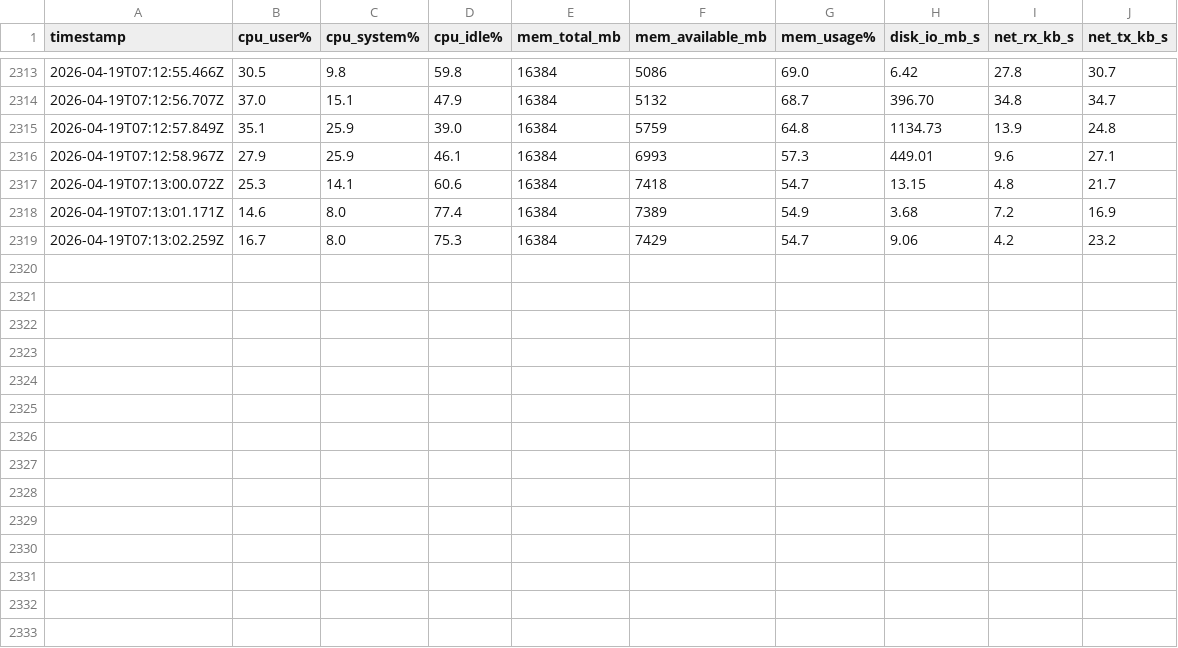
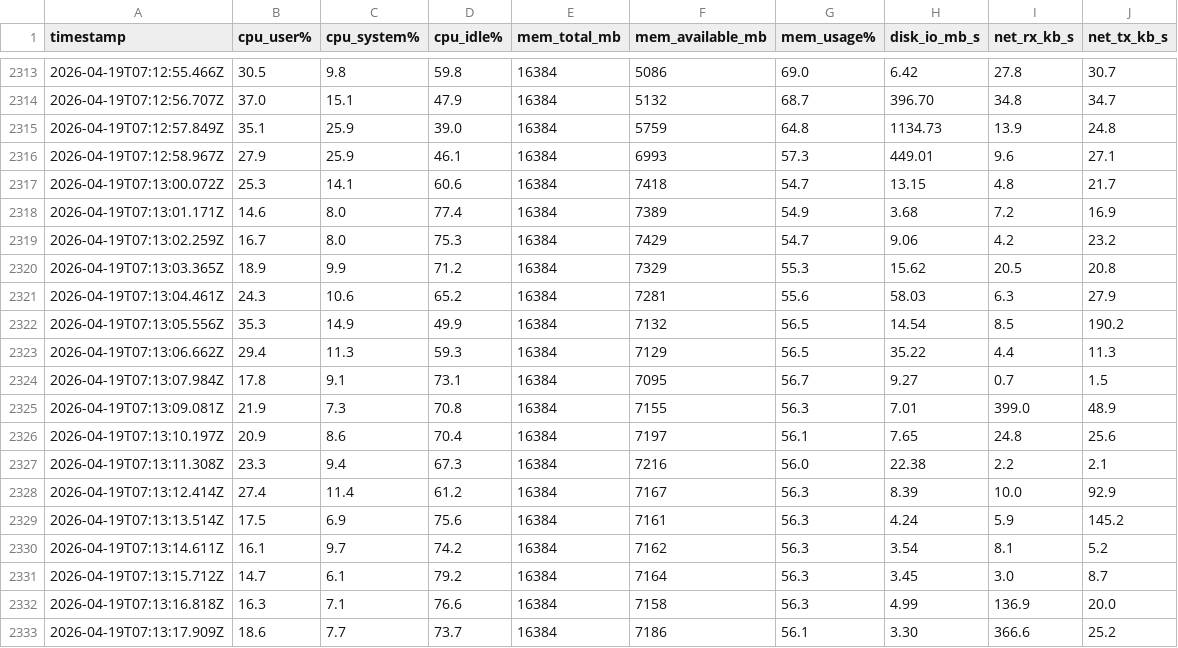
Before and after one commit to zhoujuxi2028/michael-zhou-qa-portfolio, a CSV file: performance-testing-platform/reports/system-metrics-int.csv, drawn as a sheet; only a part is shown, gaps mark what is left out.

```diff
--- a/performance-testing-platform/reports/system-metrics-int.csv
+++ b/performance-testing-platform/reports/system-metrics-int.csv
@@ -2319 +2319,15 @@ timestamp,cpu_user%,cpu_system%,cpu_idle%,mem_total_mb,mem_available_mb,mem_usag
 2026-04-19T07:13:02.259Z,16.7,8.0,75.3,16384,7429,54.7,9.06,4.2,23.2
+2026-04-19T07:13:03.365Z,18.9,9.9,71.2,16384,7329,55.3,15.62,20.5,20.8
+2026-04-19T07:13:04.461Z,24.3,10.6,65.2,16384,7281,55.6,58.03,6.3,27.9
+2026-04-19T07:13:05.556Z,35.3,14.9,49.9,16384,7132,56.5,14.54,8.5,190.2
+2026-04-19T07:13:06.662Z,29.4,11.3,59.3,16384,7129,56.5,35.22,4.4,11.3
+2026-04-19T07:13:07.984Z,17.8,9.1,73.1,16384,7095,56.7,9.27,0.7,1.5
+2026-04-19T07:13:09.081Z,21.9,7.3,70.8,16384,7155,56.3,7.01,399.0,48.9
+2026-04-19T07:13:10.197Z,20.9,8.6,70.4,16384,7197,56.1,7.65,24.8,25.6
+2026-04-19T07:13:11.308Z,23.3,9.4,67.3,16384,7216,56.0,22.38,2.2,2.1
+2026-04-19T07:13:12.414Z,27.4,11.4,61.2,16384,7167,56.3,8.39,10.0,92.9
+2026-04-19T07:13:13.514Z,17.5,6.9,75.6,16384,7161,56.3,4.24,5.9,145.2
+2026-04-19T07:13:14.611Z,16.1,9.7,74.2,16384,7162,56.3,3.54,8.1,5.2
+2026-04-19T07:13:15.712Z,14.7,6.1,79.2,16384,7164,56.3,3.45,3.0,8.7
+2026-04-19T07:13:16.818Z,16.3,7.1,76.6,16384,7158,56.3,4.99,136.9,20.0
+2026-04-19T07:13:17.909Z,18.6,7.7,73.7,16384,7186,56.1,3.30,366.6,25.2
```
